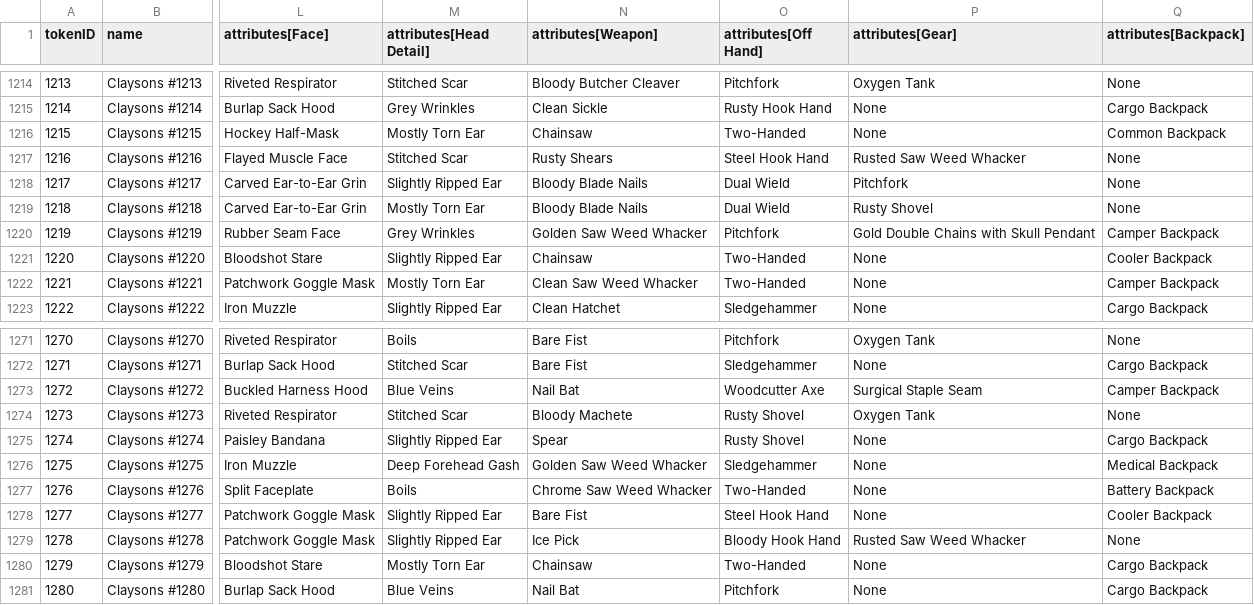
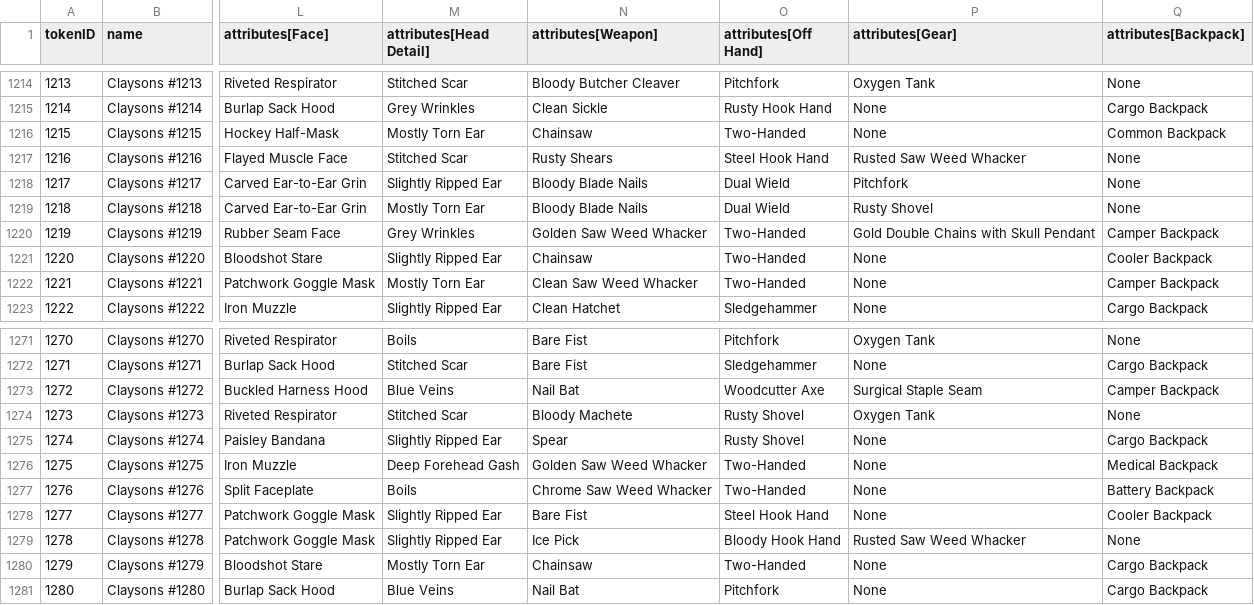
Before and after one commit to georgexmeta/SBN13thNFT, a CSV file: output/opensea/metadata.csv, drawn as a sheet; only a part is shown, gaps mark what is left out; the diff covers the shown part only; the diff names each change by its address in the sheet, - before the commit and + after, or states it on an @@ line.

```diff
--- a/output/opensea/metadata.csv
+++ b/output/opensea/metadata.csv
-O1220 (attributes[Off Hand]): Pitchfork
+O1220 (attributes[Off Hand]): Two-Handed
-O1276 (attributes[Off Hand]): Sledgehammer
+O1276 (attributes[Off Hand]): Two-Handed
```
Also changed, not shown: 17 edited cells elsewhere in this file, generator/published_traits.csv, 1 other file.
